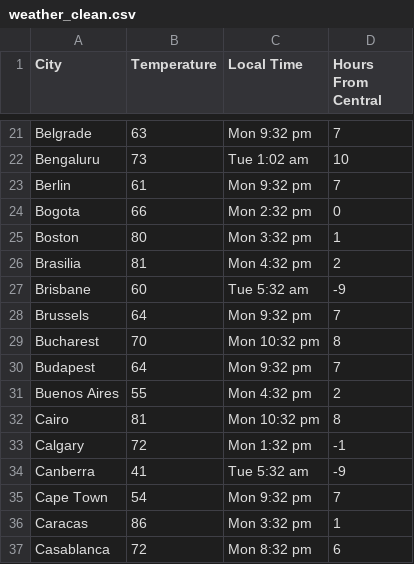
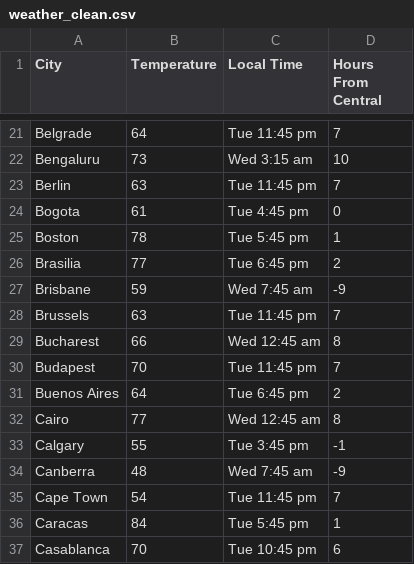
Before and after one commit to germxz/data_scraping_capstone, a CSV file: weather_clean.csv, drawn as a sheet; only a part is shown, gaps mark what is left out; the diff covers the shown part only; the diff names each change by its address in the sheet, - before the commit and + after, or states it on an @@ line.

```diff
--- a/weather_clean.csv
+++ b/weather_clean.csv
-B21 (Temperature): 63
+B21 (Temperature): 64
-C21 (Local Time): Mon 9:32 pm
+C21 (Local Time): Tue 11:45 pm
-C22 (Local Time): Tue 1:02 am
+C22 (Local Time): Wed 3:15 am
-B23 (Temperature): 61
+B23 (Temperature): 63
-C23 (Local Time): Mon 9:32 pm
+C23 (Local Time): Tue 11:45 pm
-B24 (Temperature): 66
+B24 (Temperature): 61
-C24 (Local Time): Mon 2:32 pm
+C24 (Local Time): Tue 4:45 pm
-B25 (Temperature): 80
+B25 (Temperature): 78
-C25 (Local Time): Mon 3:32 pm
+C25 (Local Time): Tue 5:45 pm
-B26 (Temperature): 81
+B26 (Temperature): 77
-C26 (Local Time): Mon 4:32 pm
+C26 (Local Time): Tue 6:45 pm
-B27 (Temperature): 60
+B27 (Temperature): 59
-C27 (Local Time): Tue 5:32 am
+C27 (Local Time): Wed 7:45 am
-B28 (Temperature): 64
+B28 (Temperature): 63
-C28 (Local Time): Mon 9:32 pm
+C28 (Local Time): Tue 11:45 pm
-B29 (Temperature): 70
+B29 (Temperature): 66
-C29 (Local Time): Mon 10:32 pm
+C29 (Local Time): Wed 12:45 am
-B30 (Temperature): 64
+B30 (Temperature): 70
-C30 (Local Time): Mon 9:32 pm
+C30 (Local Time): Tue 11:45 pm
-B31 (Temperature): 55
+B31 (Temperature): 64
-C31 (Local Time): Mon 4:32 pm
+C31 (Local Time): Tue 6:45 pm
-B32 (Temperature): 81
+B32 (Temperature): 77
-C32 (Local Time): Mon 10:32 pm
+C32 (Local Time): Wed 12:45 am
-B33 (Temperature): 72
+B33 (Temperature): 55
-C33 (Local Time): Mon 1:32 pm
+C33 (Local Time): Tue 3:45 pm
-B34 (Temperature): 41
+B34 (Temperature): 48
-C34 (Local Time): Tue 5:32 am
+C34 (Local Time): Wed 7:45 am
-C35 (Local Time): Mon 9:32 pm
+C35 (Local Time): Tue 11:45 pm
-B36 (Temperature): 86
+B36 (Temperature): 84
-C36 (Local Time): Mon 3:32 pm
+C36 (Local Time): Tue 5:45 pm
-B37 (Temperature): 72
+B37 (Temperature): 70
-C37 (Local Time): Mon 8:32 pm
+C37 (Local Time): Tue 10:45 pm
```
Also changed, not shown: 53 edited cells elsewhere in this file, weather_raw.csv, 5 other files.
